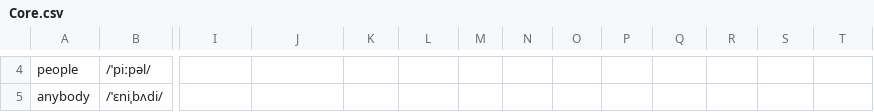
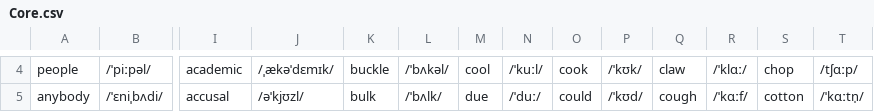
Before and after one commit to Hunter-Plus/AmericanAccentTrainerWithGoogle, a CSV file: vocabulary/Core.csv, drawn as a sheet; only a part is shown, gaps mark what is left out; the diff covers the shown part only; the diff names each change by its address in the sheet, - before the commit and + after, or states it on an @@ line.

```diff
--- a/vocabulary/Core.csv
+++ b/vocabulary/Core.csv
-I4: (empty)
+I4: academic
-J4: (empty)
+J4: /ˌækəˈdɛmɪk/
-K4: (empty)
+K4: buckle
-L4: (empty)
+L4: /ˈbʌkəl/
-M4: (empty)
+M4: cool
-N4: (empty)
+N4: /ˈkuːl/
-O4: (empty)
+O4: cook
-P4: (empty)
+P4: /ˈkʊk/
-Q4: (empty)
+Q4: claw
-R4: (empty)
+R4: /ˈklɑː/
-S4: (empty)
+S4: chop
-T4: (empty)
+T4: /tʃɑːp/
-I5: (empty)
+I5: accusal
-J5: (empty)
+J5: /əˈkjʊzl/
-K5: (empty)
+K5: bulk
-L5: (empty)
+L5: /ˈbʌlk/
-M5: (empty)
+M5: due
-N5: (empty)
+N5: /ˈduː/
-O5: (empty)
+O5: could
-P5: (empty)
+P5: /ˈkʊd/
-Q5: (empty)
+Q5: cough
-R5: (empty)
+R5: /ˈkɑːf/
-S5: (empty)
+S5: cotton
-T5: (empty)
+T5: /ˈkɑːtn̩/
```
Also changed, not shown: 70 edited cells elsewhere in this file, vocabulary/Vowels.csv.
